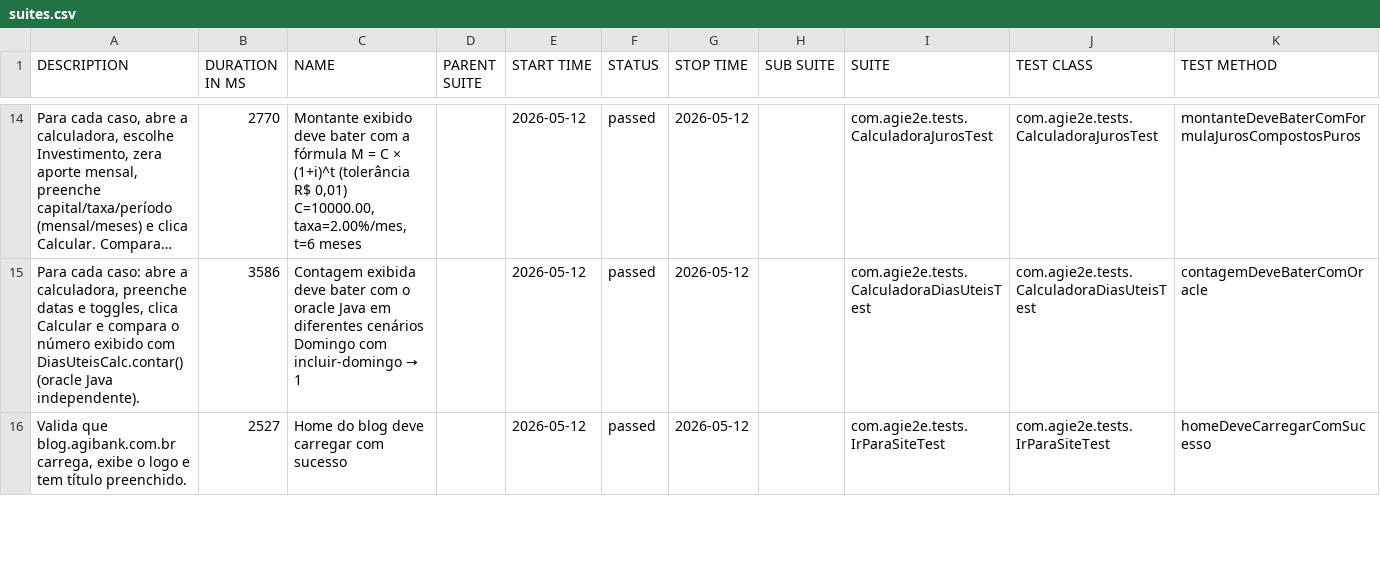
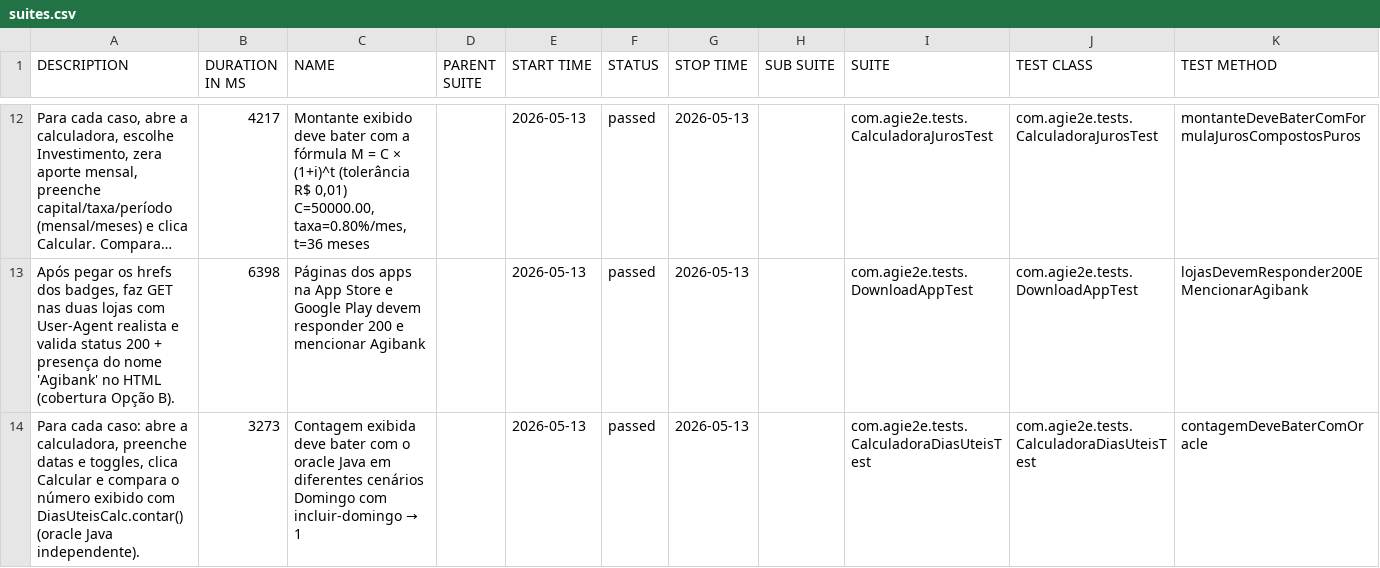
Before and after one commit to silasmarques/agi-e2e, a CSV file: data/suites.csv, drawn as a sheet; only a part is shown, gaps mark what is left out; long unchanged cells end in …; removed rows and columns are numbered as before the commit, all else as after; the diff covers the shown part only; the diff names each change by its address in the sheet, - before the commit and + after, or states it on an @@ line.

```diff
--- a/data/suites.csv
+++ b/data/suites.csv
-B12 (DURATION IN MS): 2770
+B12 (DURATION IN MS): 4217
-C12 (NAME): …R$ 0,01) C=10000.00, taxa=2.00%/mes, t=6 meses
+C12 (NAME): …R$ 0,01) C=50000.00, taxa=0.80%/mes, t=36 meses
-E12 (START TIME): 2026-05-12
+E12 (START TIME): 2026-05-13
-G12 (STOP TIME): 2026-05-12
+G12 (STOP TIME): 2026-05-13
+row 13: Após pegar os hrefs dos badges, faz GET nas duas lojas com User-Agent realista e valida status 200 + presença do nome 'Agibank' no HTML (cobertura Opção B). | 6398 | Páginas dos apps na App Store e Google Play devem responder 200 e mencionar Agibank |  | 2026-05-13 | passed | 2026-05-13 |  | com.agie2e.tests.DownloadAppTest | com.agie2e.tests.DownloadAppTest | lojasDevemResponder200EMencionarAgibank
-B14 (DURATION IN MS): 3586
+B14 (DURATION IN MS): 3273
-E14 (START TIME): 2026-05-12
+E14 (START TIME): 2026-05-13
-G14 (STOP TIME): 2026-05-12
+G14 (STOP TIME): 2026-05-13
-row 16: Valida que blog.agibank.com.br carrega, exibe o logo e tem título preenchido. | 2527 | Home do blog deve carregar com sucesso |  | 2026-05-12 | passed | 2026-05-12 |  | com.agie2e.tests.IrParaSiteTest | com.agie2e.tests.IrParaSiteTest | homeDeveCarregarComSucesso
```
Also changed, not shown: 5 added rows, 5 removed rows and 37 edited cells elsewhere in this file, data/behaviors.csv, 48 other files.
